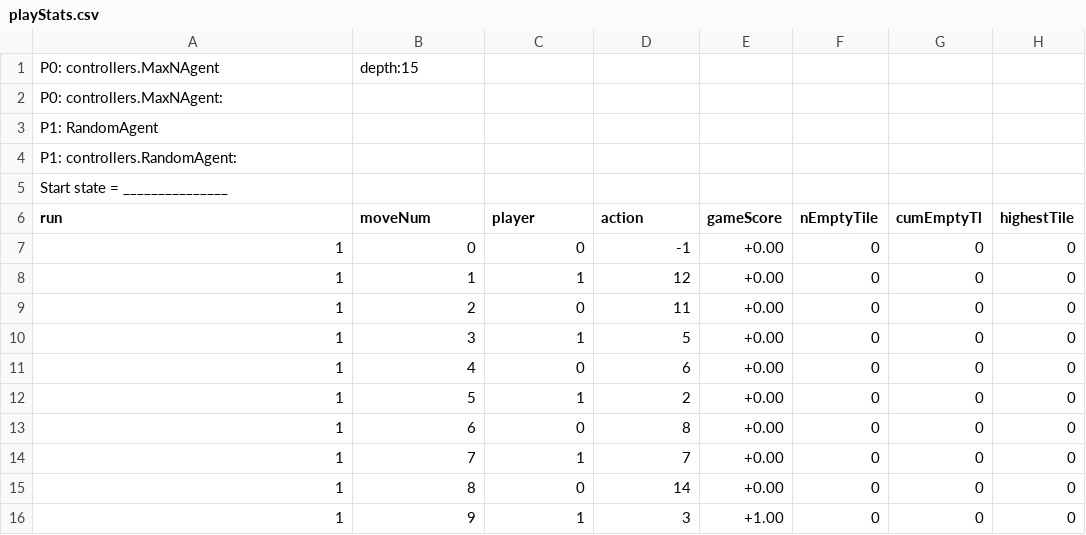
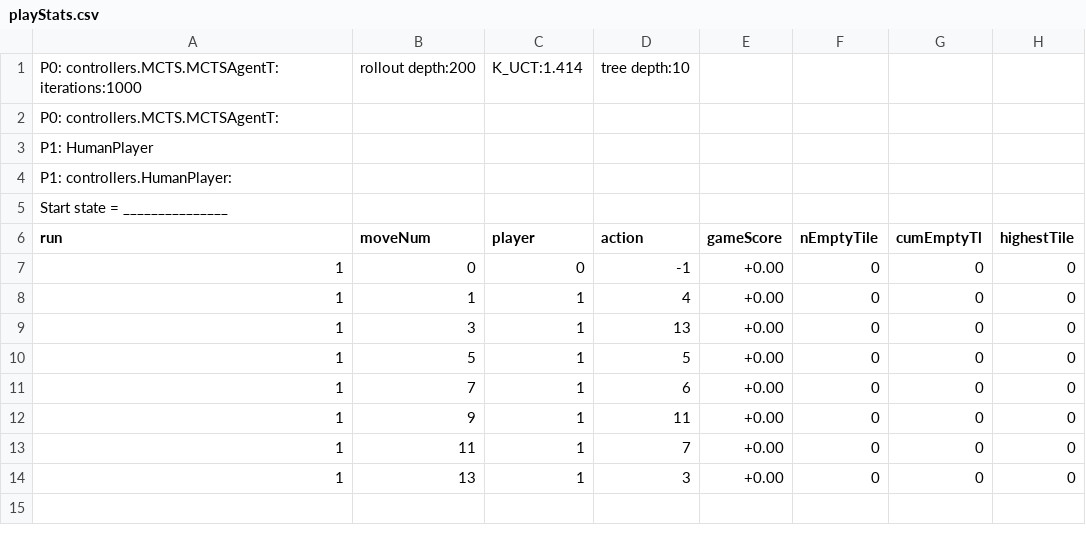
Before and after one commit to WolfgangKonen/GBG, a CSV file: agents/Sim/K6_Player2/csv/playStats.csv, drawn as a sheet.

```diff
--- a/agents/Sim/K6_Player2/csv/playStats.csv
+++ b/agents/Sim/K6_Player2/csv/playStats.csv
@@ -1,5 +1,5 @@
-P0: controllers.MaxNAgent, depth:15
-P0: controllers.MaxNAgent:
-P1: RandomAgent
-P1: controllers.RandomAgent:
+P0: controllers.MCTS.MCTSAgentT: iterations:1000, rollout depth:200, K_UCT:1.414, tree depth:10
+P0: controllers.MCTS.MCTSAgentT:
+P1: HumanPlayer
+P1: controllers.HumanPlayer:
 Start state = _______________
@@ -7,10 +7,8 @@ run, moveNum, player, action, gameScore, nEmptyTile, cumEmptyTl, highestTile
 1, 0, 0, -1, +0.00, 0, 0, 0
-1, 1, 1, 12, +0.00, 0, 0, 0
-1, 2, 0, 11, +0.00, 0, 0, 0
-1, 3, 1, 5, +0.00, 0, 0, 0
-1, 4, 0, 6, +0.00, 0, 0, 0
-1, 5, 1, 2, +0.00, 0, 0, 0
-1, 6, 0, 8, +0.00, 0, 0, 0
-1, 7, 1, 7, +0.00, 0, 0, 0
-1, 8, 0, 14, +0.00, 0, 0, 0
-1, 9, 1, 3, +1.00, 0, 0, 0
+1, 1, 1, 4, +0.00, 0, 0, 0
+1, 3, 1, 13, +0.00, 0, 0, 0
+1, 5, 1, 5, +0.00, 0, 0, 0
+1, 7, 1, 6, +0.00, 0, 0, 0
+1, 9, 1, 11, +0.00, 0, 0, 0
+1, 11, 1, 7, +0.00, 0, 0, 0
+1, 13, 1, 3, +0.00, 0, 0, 0
```
Also changed, not shown: agents/ConnectFour/csv/playStats.csv, agents/TicTacToe/csv/playStats.csv, 33 other files.
